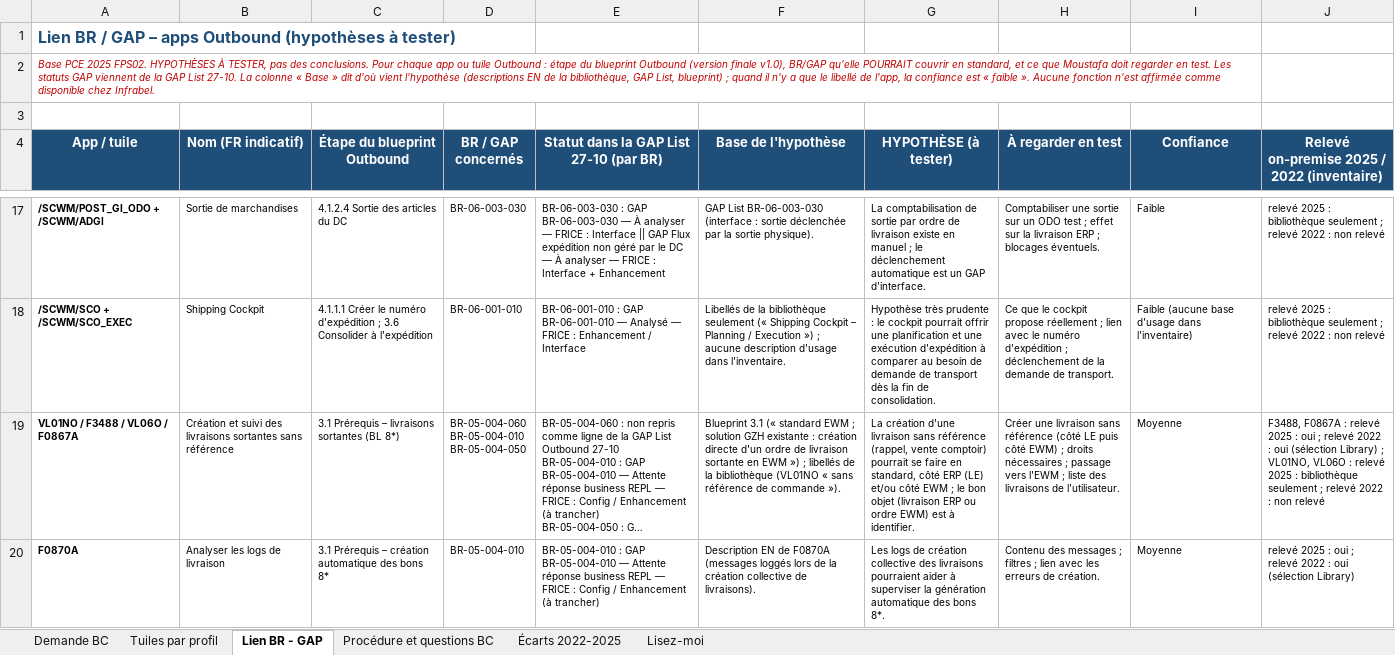
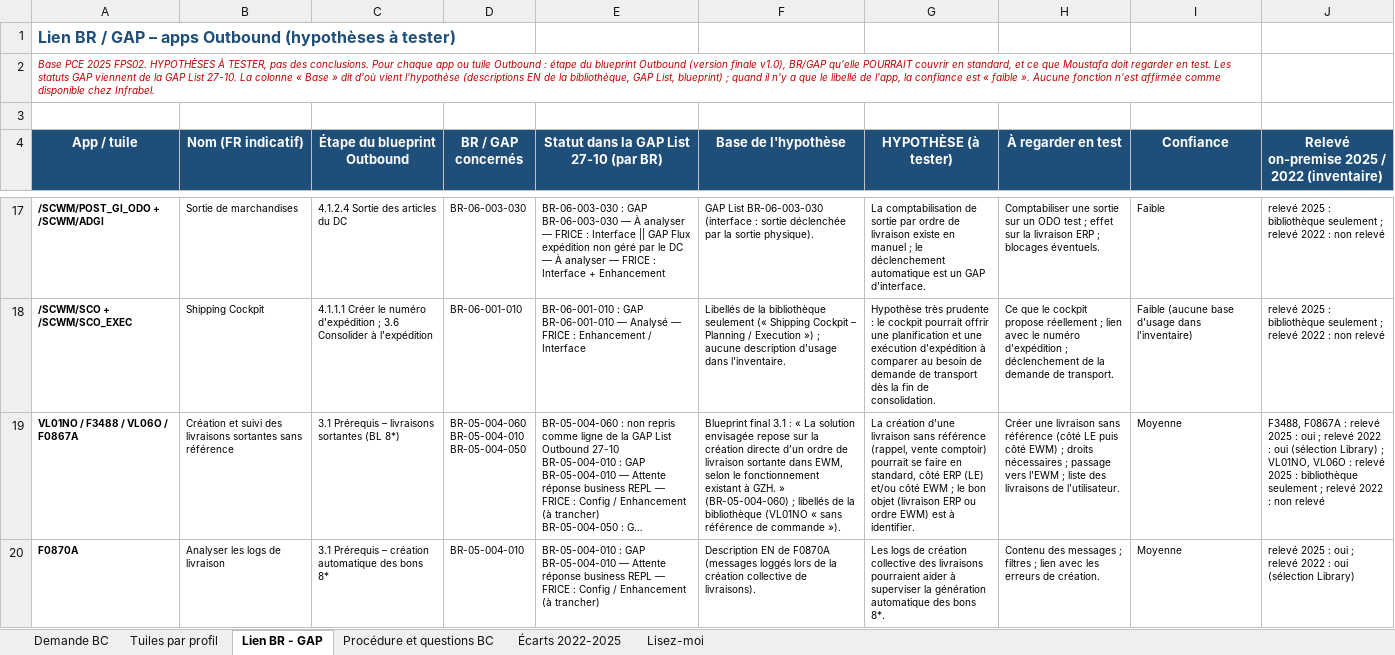
Before and after one commit to MoustafaMKCL/Claude-, an Excel workbook: infrabel-ewm/02-solutions/demande-activation-fiori-bc.xlsx, sheet Lien BR - GAP, drawn as a sheet; only a part is shown, gaps mark what is left out; long unchanged cells end in …; values as stored, in another font and other column widths than the file's, no borders; the diff covers the shown part only; the diff names each change by its address in the sheet, - before the commit and + after, or states it on an @@ line.

```diff
--- a/infrabel-ewm/02-solutions/demande-activation-fiori-bc.xlsx (sheet Lien BR - GAP)
+++ b/infrabel-ewm/02-solutions/demande-activation-fiori-bc.xlsx (sheet Lien BR - GAP)
-F19 (Base de l'hypothèse): Blueprint 3.1 (« standard EWM ; solution GZH existante : création directe d'un ordre de livraison sortante en EWM ») ; libellés…
+F19 (Base de l'hypothèse): Blueprint final 3.1 : « La solution envisagée repose sur la création directe d’un ordre de livraison sortante dans EWM, selon le fonctionnement existant à GZH. » (BR-05-004-060) ; libellés…
```
Also changed, not shown: 6 edited cells elsewhere in this sheet, sheet Demande BC, sheet Procédure et questions BC, sheet Lisez-moi, sheet Écarts 2022-2025.
